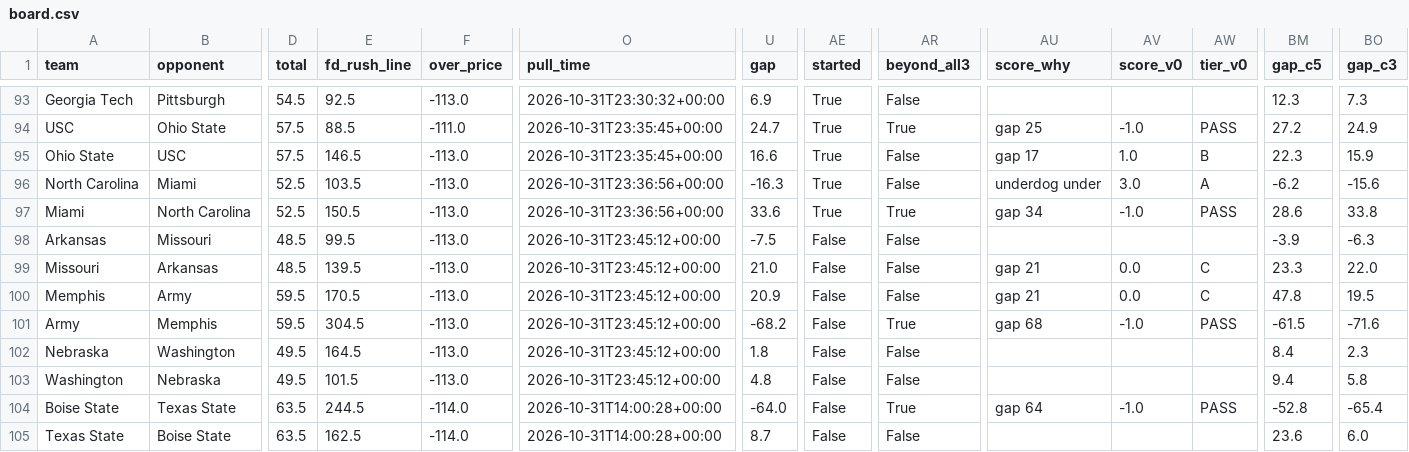
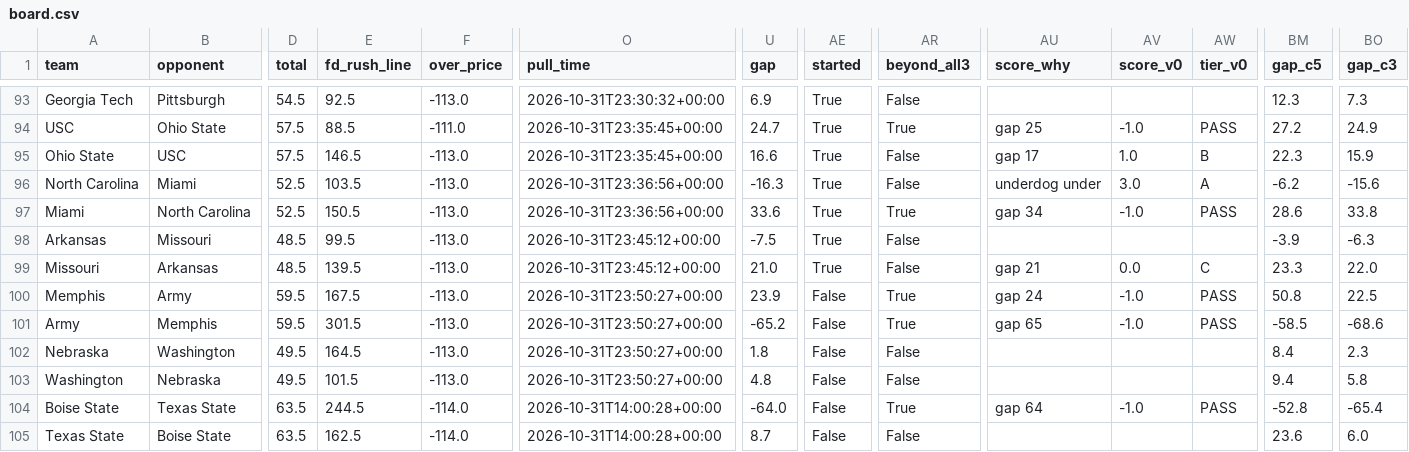
Before and after one commit to bradyt3321/cfb-yardage-dashboard, a CSV file: data/board.csv, drawn as a sheet; only a part is shown, gaps mark what is left out; the diff names each change by its address in the sheet, - before the commit and + after, or states it on an @@ line.

```diff
--- a/data/board.csv
+++ b/data/board.csv
-AE98:AE99 (started): False
+AE98:AE99 (started): True
-E100 (fd_rush_line): 170.5
+E100 (fd_rush_line): 167.5
-O100:O103 (pull_time): 2026-10-31T23:45:12+00:00
+O100:O103 (pull_time): 2026-10-31T23:50:27+00:00
-U100 (gap): 20.9
+U100 (gap): 23.9
-AR100 (beyond_all3): False
+AR100 (beyond_all3): True
-AU100 (score_why): gap 21
+AU100 (score_why): gap 24
-AV100 (score_v0): 0.0
+AV100 (score_v0): -1.0
-AW100 (tier_v0): C
+AW100 (tier_v0): PASS
-BM100 (gap_c5): 47.8
+BM100 (gap_c5): 50.8
-BO100 (gap_c3): 19.5
+BO100 (gap_c3): 22.5
-E101 (fd_rush_line): 304.5
+E101 (fd_rush_line): 301.5
-U101 (gap): -68.2
+U101 (gap): -65.2
-AU101 (score_why): gap 68
+AU101 (score_why): gap 65
-BM101 (gap_c5): -61.5
+BM101 (gap_c5): -58.5
-BO101 (gap_c3): -71.6
+BO101 (gap_c3): -68.6
```
Also changed, not shown: 3 other files.
